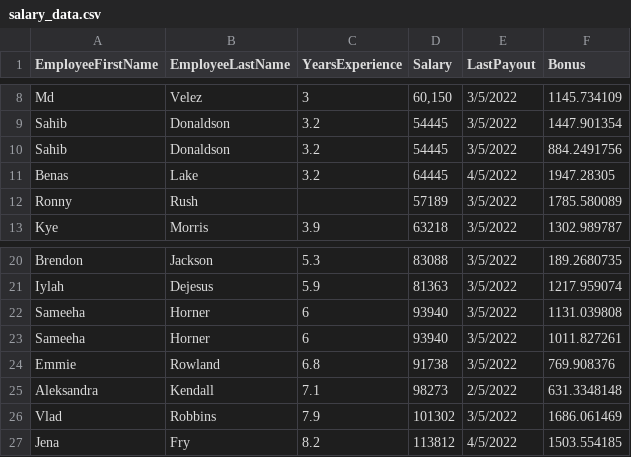
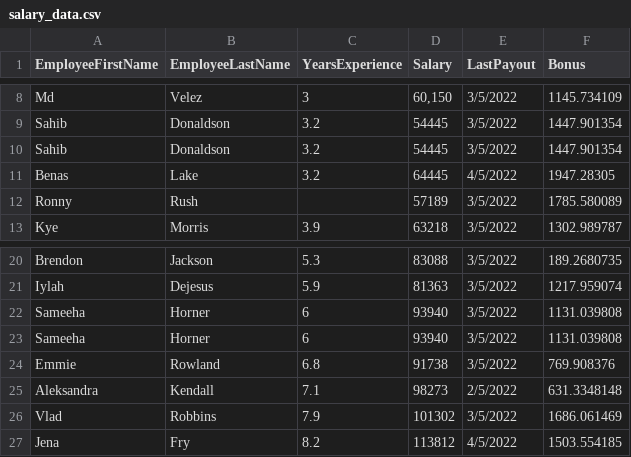
Before and after one commit to rubenlej/pandas_demo, a CSV file: salary_data.csv, drawn as a sheet; only a part is shown, gaps mark what is left out.

Commit message:
Correct bonusses for duplicates

```diff
--- a/salary_data.csv
+++ b/salary_data.csv
@@ -9,3 +9,3 @@ Md ,Velez,3,"60,150",3/5/2022,1145.734109
 Sahib ,Donaldson,3.2,54445,3/5/2022,1447.901354
-Sahib ,Donaldson,3.2,54445,3/5/2022,884.2491756
+Sahib ,Donaldson,3.2,54445,3/5/2022,1447.901354
 Benas ,Lake,3.2,64445,4/5/2022,1947.28305
@@ -22,3 +22,3 @@ Iylah ,Dejesus,5.9,81363,3/5/2022,1217.959074
 Sameeha ,Horner,6,93940,3/5/2022,1131.039808
-Sameeha ,Horner,6,93940,3/5/2022,1011.827261
+Sameeha ,Horner,6,93940,3/5/2022,1131.039808
 Emmie ,Rowland,6.8,91738,3/5/2022,769.908376
```
